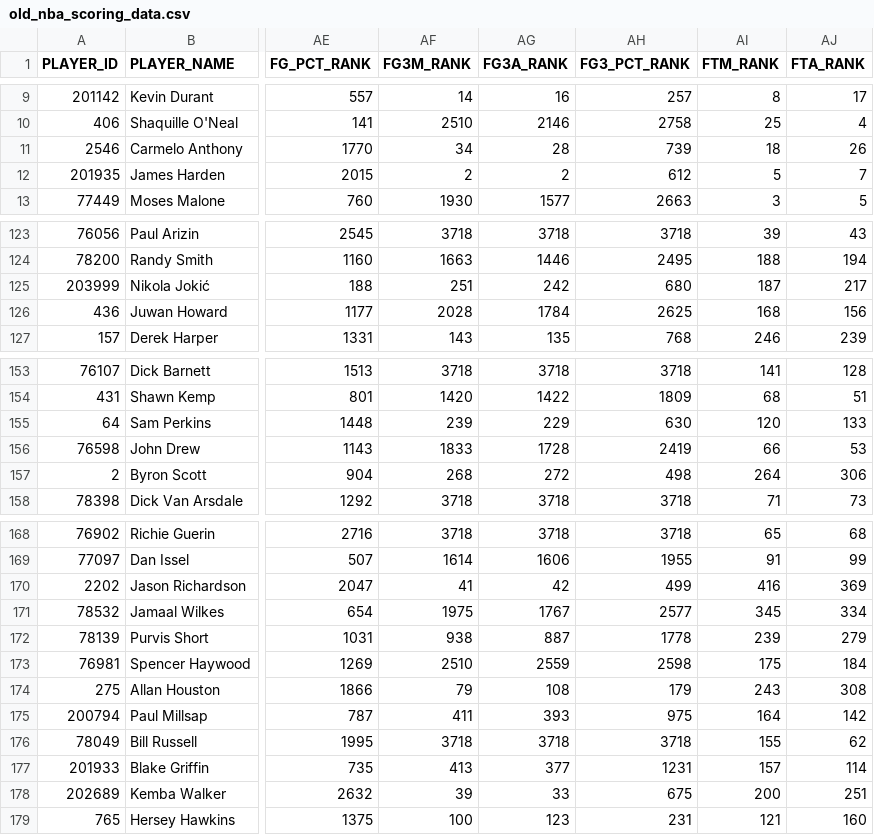
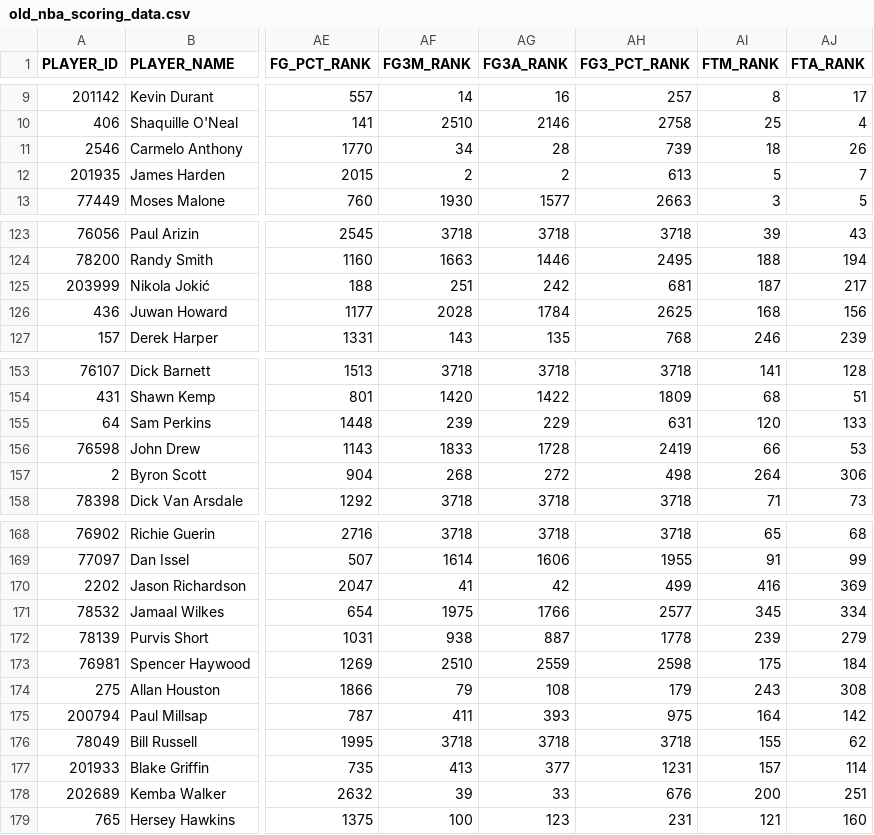
Before and after one commit to maxbox360/nba_score_twitter_bot, a CSV file: nba/old_nba_scoring_data.csv, drawn as a sheet; only a part is shown, gaps mark what is left out; the diff covers the shown part only; the diff names each change by its address in the sheet, - before the commit and + after, or states it on an @@ line.

```diff
--- a/nba/old_nba_scoring_data.csv
+++ b/nba/old_nba_scoring_data.csv
-AH12 (FG3_PCT_RANK): 612
+AH12 (FG3_PCT_RANK): 613
-AH125 (FG3_PCT_RANK): 680
+AH125 (FG3_PCT_RANK): 681
-AH155 (FG3_PCT_RANK): 630
+AH155 (FG3_PCT_RANK): 631
-AG171 (FG3A_RANK): 1767
+AG171 (FG3A_RANK): 1766
-AH178 (FG3_PCT_RANK): 675
+AH178 (FG3_PCT_RANK): 676
```
Also changed, not shown: 2 edited cells elsewhere in this file.
